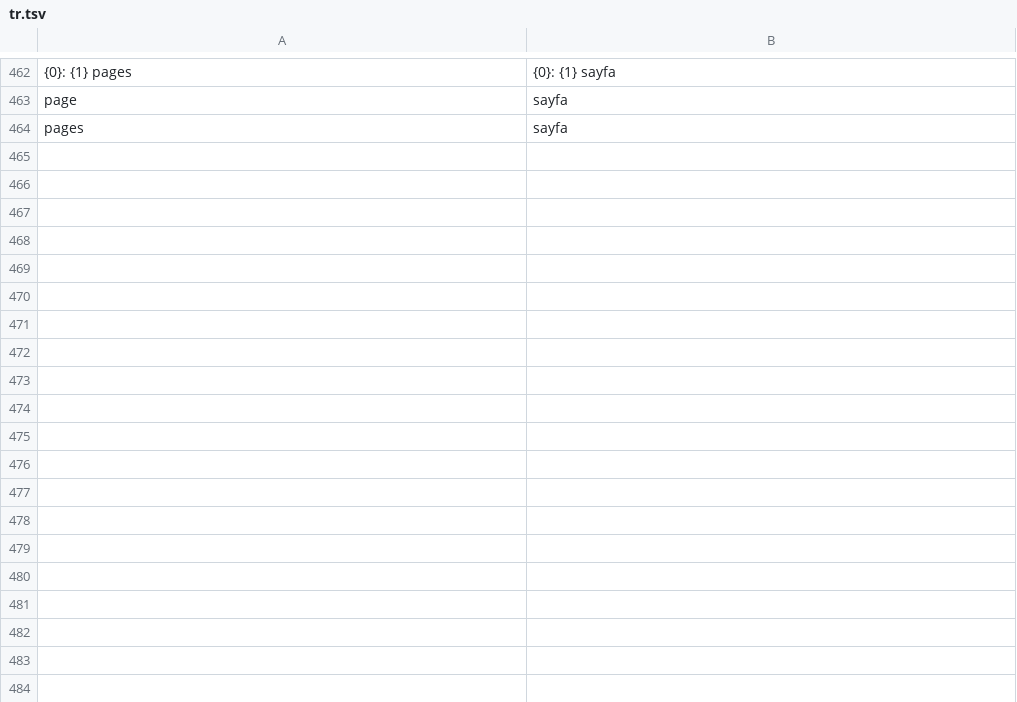
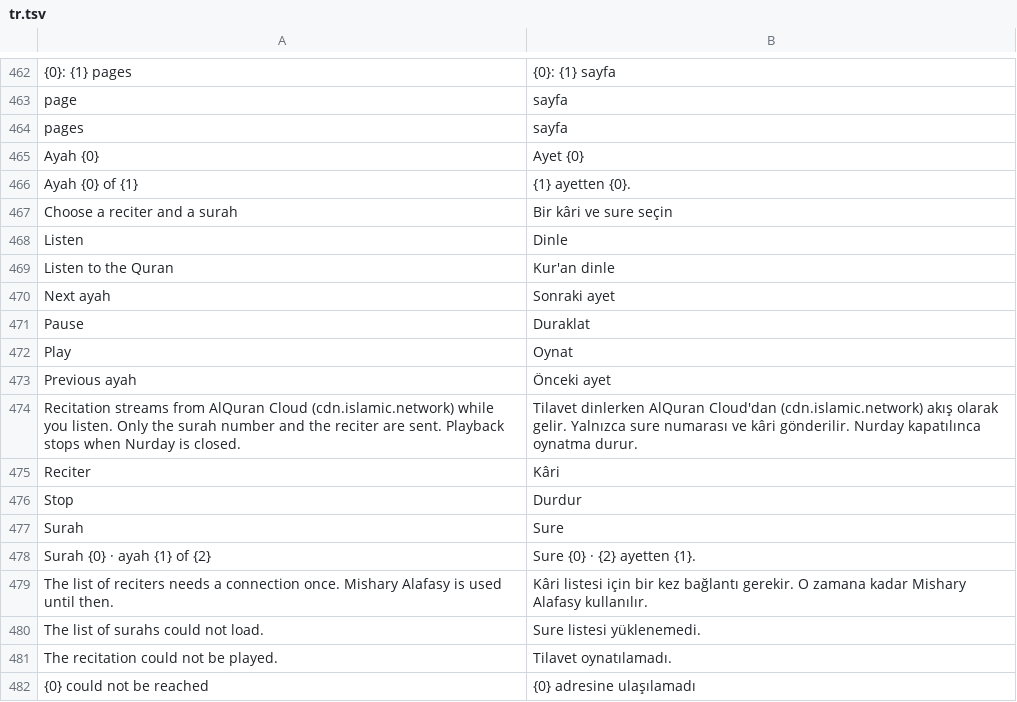
Before and after one commit to lebhaldev/productive-muslim, a TSV file: tool/l10n/tr.tsv, drawn as a sheet; only a part is shown, gaps mark what is left out; the diff names each change by its address in the sheet, - before the commit and + after, or states it on an @@ line.

```diff
--- a/tool/l10n/tr.tsv
+++ b/tool/l10n/tr.tsv
+row 465: Ayah {0} | Ayet {0}
+row 466: Ayah {0} of {1} | {1} ayetten {0}.
+row 467: Choose a reciter and a surah | Bir kâri ve sure seçin
+row 468: Listen | Dinle
+row 469: Listen to the Quran | Kur'an dinle
+row 470: Next ayah | Sonraki ayet
+row 471: Pause | Duraklat
+row 472: Play | Oynat
+row 473: Previous ayah | Önceki ayet
+row 474: Recitation streams from AlQuran Cloud (cdn.islamic.network) while you listen. Only the surah number and the reciter are sent. Playback stops when Nurday is closed. | Tilavet dinlerken AlQuran Cloud'dan (cdn.islamic.network) akış olarak gelir. Yalnızca sure numarası ve kâri gönderilir. Nurday kapatılınca oynatma durur.
+row 475: Reciter | Kâri
+row 476: Stop | Durdur
+row 477: Surah | Sure
+row 478: Surah {0} · ayah {1} of {2} | Sure {0} · {2} ayetten {1}.
+row 479: The list of reciters needs a connection once. Mishary Alafasy is used until then. | Kâri listesi için bir kez bağlantı gerekir. O zamana kadar Mishary Alafasy kullanılır.
+row 480: The list of surahs could not load. | Sure listesi yüklenemedi.
+row 481: The recitation could not be played. | Tilavet oynatılamadı.
+row 482: {0} could not be reached | {0} adresine ulaşılamadı
```
Also changed, not shown: tool/l10n/ar.tsv, tool/l10n/fr.tsv, 32 other files.
